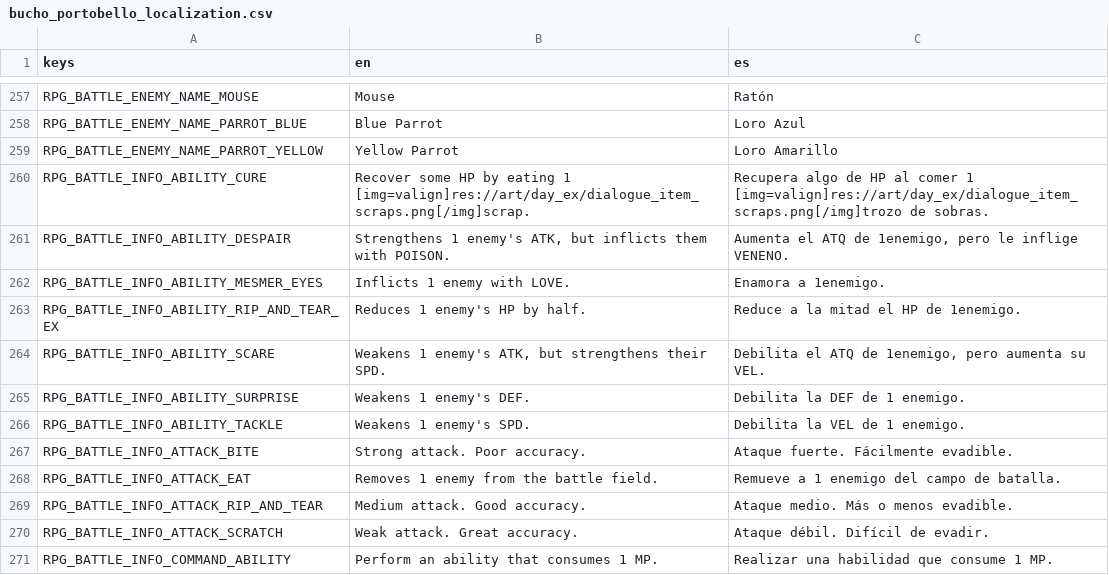
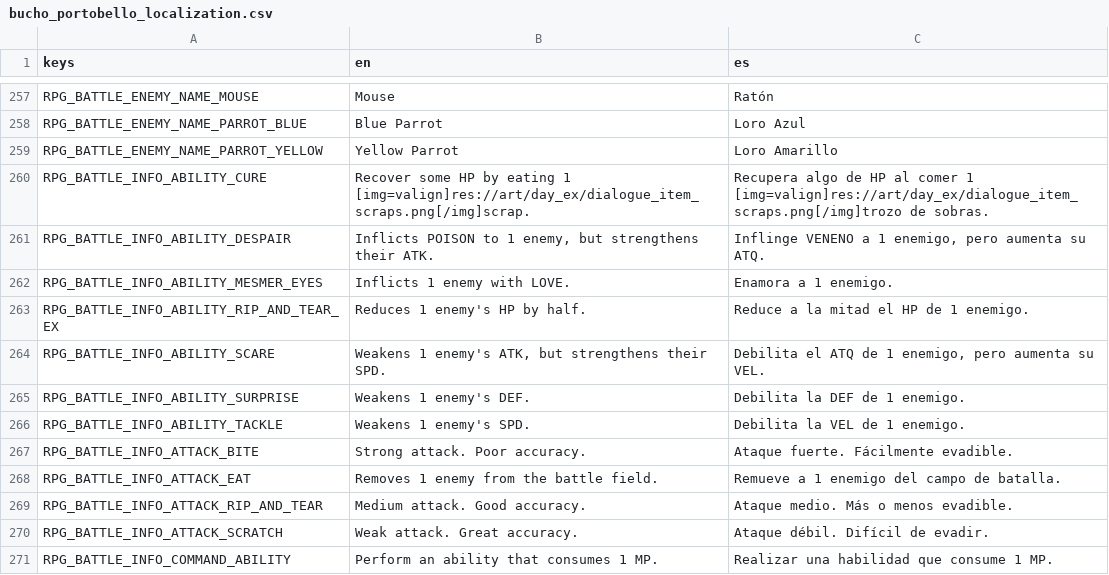
Before and after one commit to pyramid-seph/portobello, a CSV file: localization/bucho_portobello_localization.csv, drawn as a sheet; only a part is shown, gaps mark what is left out.

Commit message:
Fix some typos.

```diff
--- a/localization/bucho_portobello_localization.csv
+++ b/localization/bucho_portobello_localization.csv
@@ -262,6 +262,6 @@ RPG_BATTLE_ENEMY_NAME_PARROT_YELLOW,Yellow Parrot,Loro Amarillo
 RPG_BATTLE_INFO_ABILITY_CURE,Recover some HP by eating 1 [img=valign]res://art/day_ex/dialogue_item_scraps.png[/img]scrap.,Recupera algo de HP al comer 1 [img=valign]res://art/day_ex/dialogue_item_scraps.png[/img]trozo de sobras.
-RPG_BATTLE_INFO_ABILITY_DESPAIR,"Strengthens 1 enemy's ATK, but inflicts them with POISON.","Aumenta el ATQ de 1enemigo, pero le inflige VENENO."
-RPG_BATTLE_INFO_ABILITY_MESMER_EYES,Inflicts 1 enemy with LOVE.,Enamora a 1enemigo.
-RPG_BATTLE_INFO_ABILITY_RIP_AND_TEAR_EX,Reduces 1 enemy's HP by half.,Reduce a la mitad el HP de 1enemigo.
-RPG_BATTLE_INFO_ABILITY_SCARE,"Weakens 1 enemy's ATK, but strengthens their SPD.","Debilita el ATQ de 1enemigo, pero aumenta su VEL."
+RPG_BATTLE_INFO_ABILITY_DESPAIR,"Inflicts POISON to 1 enemy, but strengthens their ATK.","Inflinge VENENO a 1 enemigo, pero aumenta su ATQ."
+RPG_BATTLE_INFO_ABILITY_MESMER_EYES,Inflicts 1 enemy with LOVE.,Enamora a 1 enemigo.
+RPG_BATTLE_INFO_ABILITY_RIP_AND_TEAR_EX,Reduces 1 enemy's HP by half.,Reduce a la mitad el HP de 1 enemigo.
+RPG_BATTLE_INFO_ABILITY_SCARE,"Weakens 1 enemy's ATK, but strengthens their SPD.","Debilita el ATQ de 1 enemigo, pero aumenta su VEL."
 RPG_BATTLE_INFO_ABILITY_SURPRISE,Weakens 1 enemy's DEF.,Debilita la DEF de 1 enemigo.
```
